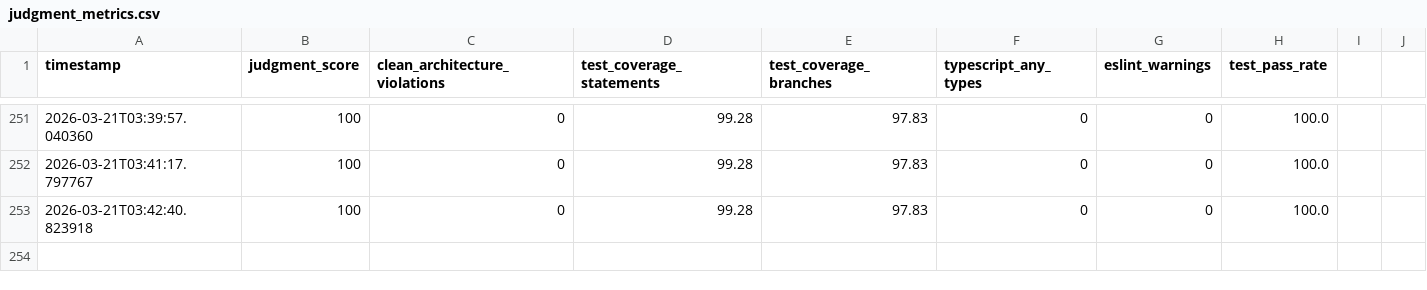
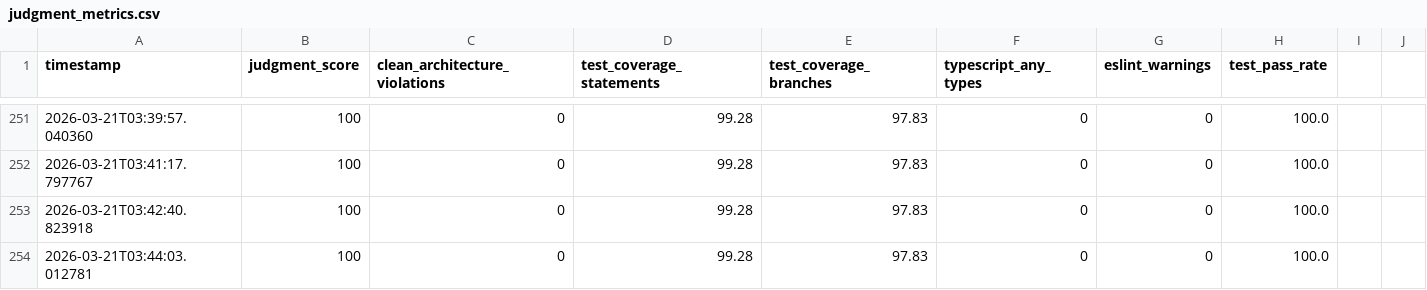
Before and after one commit to nobu007/yka_ikiiki_record, a CSV file: data/judgment_metrics.csv, drawn as a sheet; only a part is shown, gaps mark what is left out.

Commit message:
metrics: record judgment score 100/100 for 2026-03-20T18:45:18

```diff
--- a/data/judgment_metrics.csv
+++ b/data/judgment_metrics.csv
@@ -253 +253,2 @@ timestamp,judgment_score,clean_architecture_violations,test_coverage_statements,
 2026-03-21T03:42:40.823918,100,0,99.28,97.83,0,0,100.0
+2026-03-21T03:44:03.012781,100,0,99.28,97.83,0,0,100.0
```
